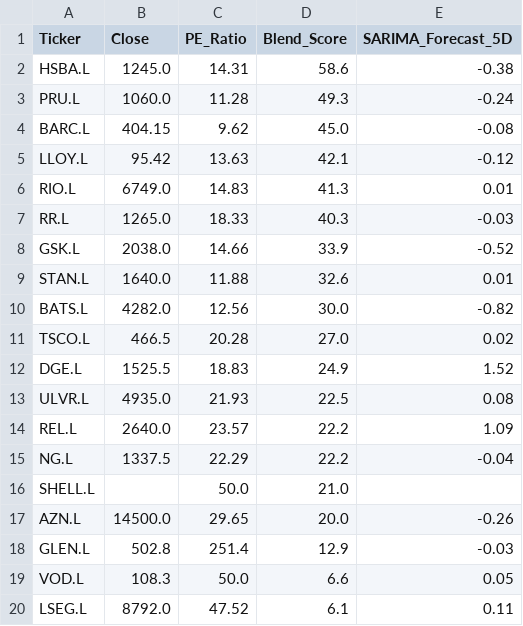
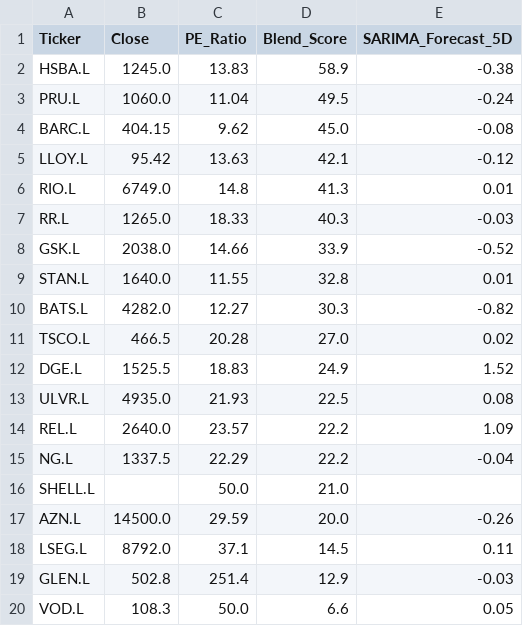
Before and after one commit to Chakarav/AI-Stock-Ranker, a CSV file: UK_Market_Data.csv, drawn as a sheet.

```diff
--- a/UK_Market_Data.csv
+++ b/UK_Market_Data.csv
@@ -1,11 +1,11 @@
 Ticker,Close,PE_Ratio,Blend_Score,SARIMA_Forecast_5D
-HSBA.L,1245.0,14.31,58.6,-0.38
-PRU.L,1060.0,11.28,49.3,-0.24
+HSBA.L,1245.0,13.83,58.9,-0.38
+PRU.L,1060.0,11.04,49.5,-0.24
 BARC.L,404.15,9.62,45.0,-0.08
 LLOY.L,95.42,13.63,42.1,-0.12
-RIO.L,6749.0,14.83,41.3,0.01
+RIO.L,6749.0,14.8,41.3,0.01
 RR.L,1265.0,18.33,40.3,-0.03
 GSK.L,2038.0,14.66,33.9,-0.52
-STAN.L,1640.0,11.88,32.6,0.01
-BATS.L,4282.0,12.56,30.0,-0.82
+STAN.L,1640.0,11.55,32.8,0.01
+BATS.L,4282.0,12.27,30.3,-0.82
 TSCO.L,466.5,20.28,27.0,0.02
@@ -16,5 +16,5 @@ NG.L,1337.5,22.29,22.2,-0.04
 SHELL.L,,50.0,21.0,
-AZN.L,14500.0,29.65,20.0,-0.26
+AZN.L,14500.0,29.59,20.0,-0.26
+LSEG.L,8792.0,37.1,14.5,0.11
 GLEN.L,502.8,251.4,12.9,-0.03
 VOD.L,108.3,50.0,6.6,0.05
-LSEG.L,8792.0,47.52,6.1,0.11
```
Also changed, not shown: IN_Market_Data.csv, US_Market_Data.csv.
